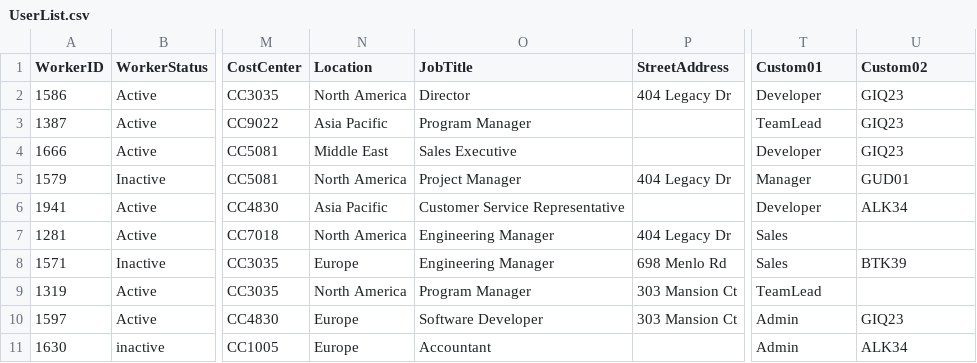
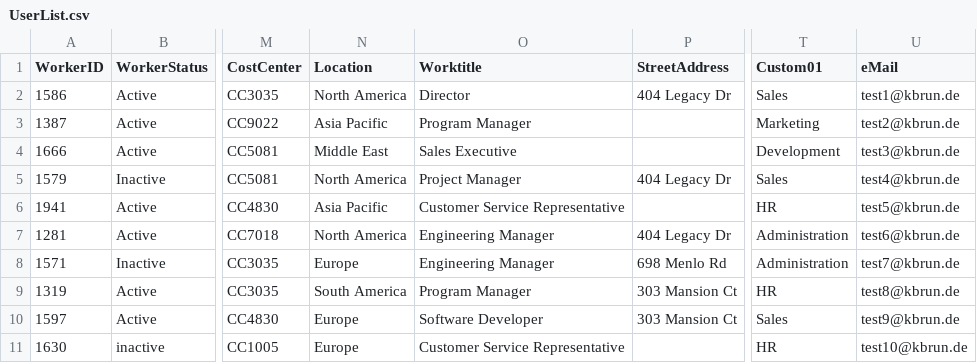
Before and after one commit to KlaBier/Powershell, a CSV file: SCIMAPIDemo/UserList.csv, drawn as a sheet; only a part is shown, gaps mark what is left out; the diff names each change by its address in the sheet, - before the commit and + after, or states it on an @@ line.

```diff
--- a/SCIMAPIDemo/UserList.csv
+++ b/SCIMAPIDemo/UserList.csv
-O1: JobTitle
+O1: Worktitle
-U1: Custom02
+U1: eMail
-T2 (Custom01): Developer
+T2 (Custom01): Sales
-U2 (eMail): GIQ23
+U2 (eMail): test1@kbrun.de
-T3 (Custom01): TeamLead
+T3 (Custom01): Marketing
-U3 (eMail): GIQ23
+U3 (eMail): test2@kbrun.de
-T4 (Custom01): Developer
+T4 (Custom01): Development
-U4 (eMail): GIQ23
+U4 (eMail): test3@kbrun.de
-T5 (Custom01): Manager
+T5 (Custom01): Sales
-U5 (eMail): GUD01
+U5 (eMail): test4@kbrun.de
-T6 (Custom01): Developer
+T6 (Custom01): HR
-U6 (eMail): ALK34
+U6 (eMail): test5@kbrun.de
-T7:T8 (Custom01): Sales
+T7:T8 (Custom01): Administration
-U7 (eMail): (empty)
+U7 (eMail): test6@kbrun.de
-U8 (eMail): BTK39
+U8 (eMail): test7@kbrun.de
-N9 (Location): North America
+N9 (Location): South America
-T9 (Custom01): TeamLead
+T9 (Custom01): HR
-U9 (eMail): (empty)
+U9 (eMail): test8@kbrun.de
-T10 (Custom01): Admin
+T10 (Custom01): Sales
-U10 (eMail): GIQ23
+U10 (eMail): test9@kbrun.de
-O11 (Worktitle): Accountant
+O11 (Worktitle): Customer Service Representative
-T11 (Custom01): Admin
+T11 (Custom01): HR
-U11 (eMail): ALK34
+U11 (eMail): test10@kbrun.de
```
Also changed, not shown: 7 other files.
